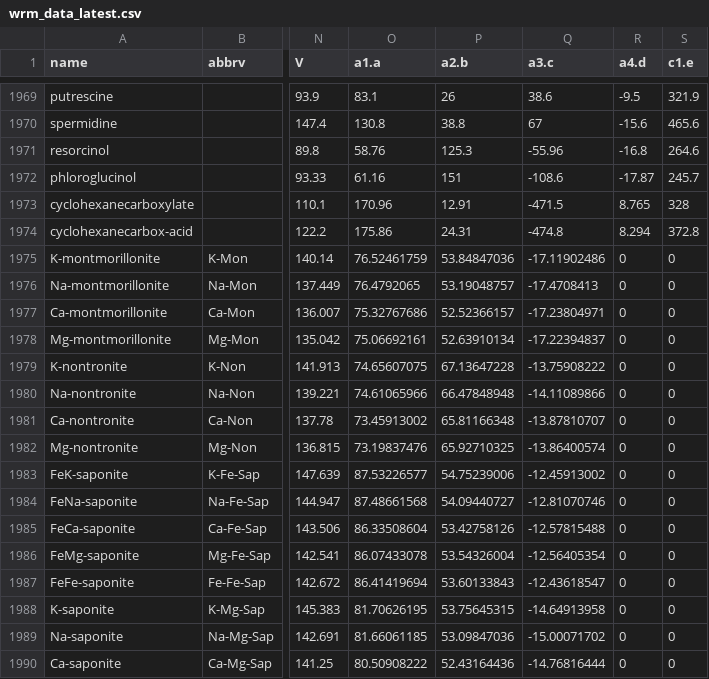
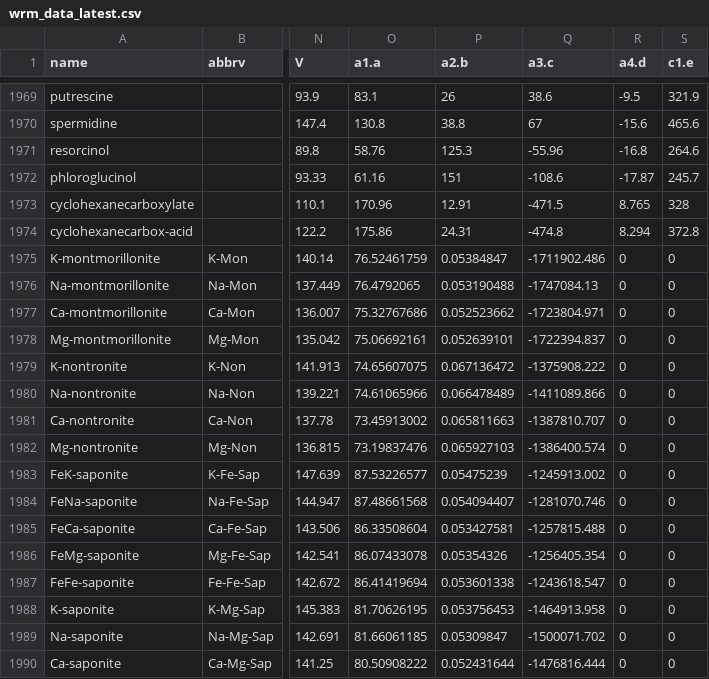
Before and after one commit to worm-portal/WORM-db, a CSV file: wrm_data_latest.csv, drawn as a sheet; only a part is shown, gaps mark what is left out; the diff covers the shown part only; the diff names each change by its address in the sheet, - before the commit and + after, or states it on an @@ line.

Commit message:
fixed the b and c heat capacity parameters for pure mineral endmembers for serpentine-related solid solutions

```diff
--- a/wrm_data_latest.csv
+++ b/wrm_data_latest.csv
-P1975 (a2.b): 53.84847036
+P1975 (a2.b): 0.05384847
-Q1975 (a3.c): -17.11902486
+Q1975 (a3.c): -1711902.486
-P1976 (a2.b): 53.19048757
+P1976 (a2.b): 0.053190488
-Q1976 (a3.c): -17.4708413
+Q1976 (a3.c): -1747084.13
-P1977 (a2.b): 52.52366157
+P1977 (a2.b): 0.052523662
-Q1977 (a3.c): -17.23804971
+Q1977 (a3.c): -1723804.971
-P1978 (a2.b): 52.63910134
+P1978 (a2.b): 0.052639101
-Q1978 (a3.c): -17.22394837
+Q1978 (a3.c): -1722394.837
-P1979 (a2.b): 67.13647228
+P1979 (a2.b): 0.067136472
-Q1979 (a3.c): -13.75908222
+Q1979 (a3.c): -1375908.222
-P1980 (a2.b): 66.47848948
+P1980 (a2.b): 0.066478489
-Q1980 (a3.c): -14.11089866
+Q1980 (a3.c): -1411089.866
-P1981 (a2.b): 65.81166348
+P1981 (a2.b): 0.065811663
-Q1981 (a3.c): -13.87810707
+Q1981 (a3.c): -1387810.707
-P1982 (a2.b): 65.92710325
+P1982 (a2.b): 0.065927103
-Q1982 (a3.c): -13.86400574
+Q1982 (a3.c): -1386400.574
-P1983 (a2.b): 54.75239006
+P1983 (a2.b): 0.05475239
-Q1983 (a3.c): -12.45913002
+Q1983 (a3.c): -1245913.002
-P1984 (a2.b): 54.09440727
+P1984 (a2.b): 0.054094407
-Q1984 (a3.c): -12.81070746
+Q1984 (a3.c): -1281070.746
-P1985 (a2.b): 53.42758126
+P1985 (a2.b): 0.053427581
-Q1985 (a3.c): -12.57815488
+Q1985 (a3.c): -1257815.488
-P1986 (a2.b): 53.54326004
+P1986 (a2.b): 0.05354326
-Q1986 (a3.c): -12.56405354
+Q1986 (a3.c): -1256405.354
-P1987 (a2.b): 53.60133843
+P1987 (a2.b): 0.053601338
-Q1987 (a3.c): -12.43618547
+Q1987 (a3.c): -1243618.547
-P1988 (a2.b): 53.75645315
+P1988 (a2.b): 0.053756453
-Q1988 (a3.c): -14.64913958
+Q1988 (a3.c): -1464913.958
-P1989 (a2.b): 53.09847036
+P1989 (a2.b): 0.05309847
-Q1989 (a3.c): -15.00071702
+Q1989 (a3.c): -1500071.702
-P1990 (a2.b): 52.43164436
+P1990 (a2.b): 0.052431644
-Q1990 (a3.c): -14.76816444
+Q1990 (a3.c): -1476816.444
```
Also changed, not shown: 16 edited cells elsewhere in this file.
